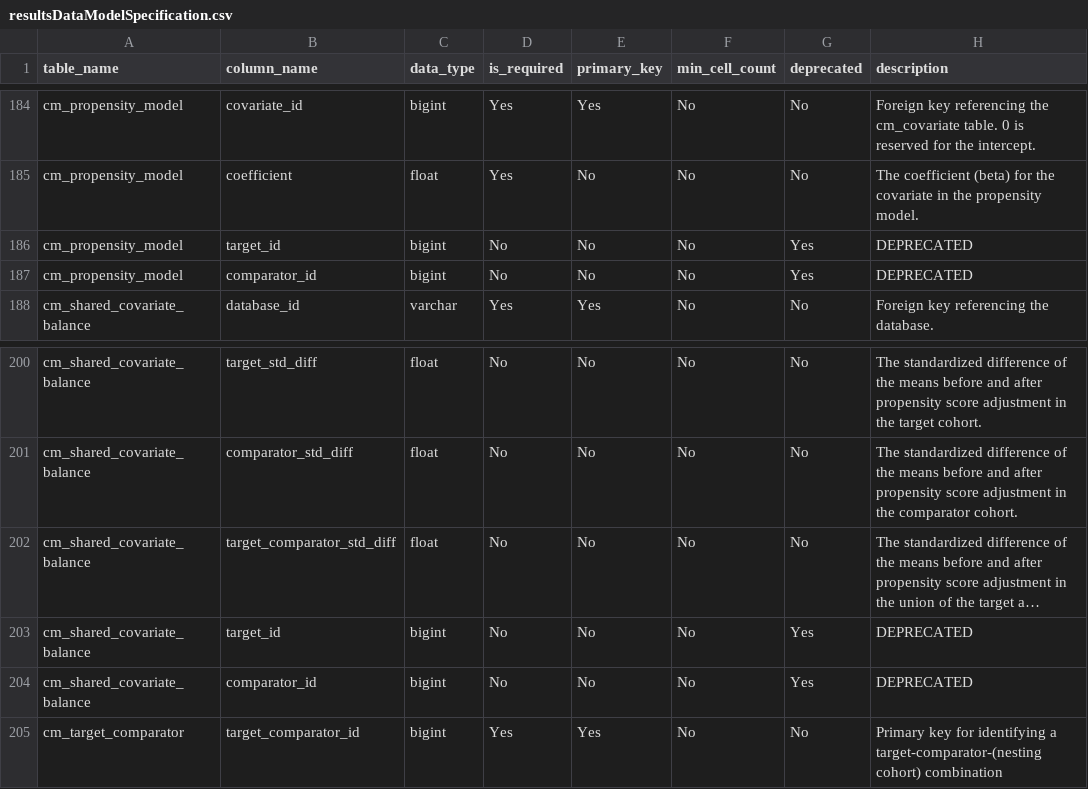
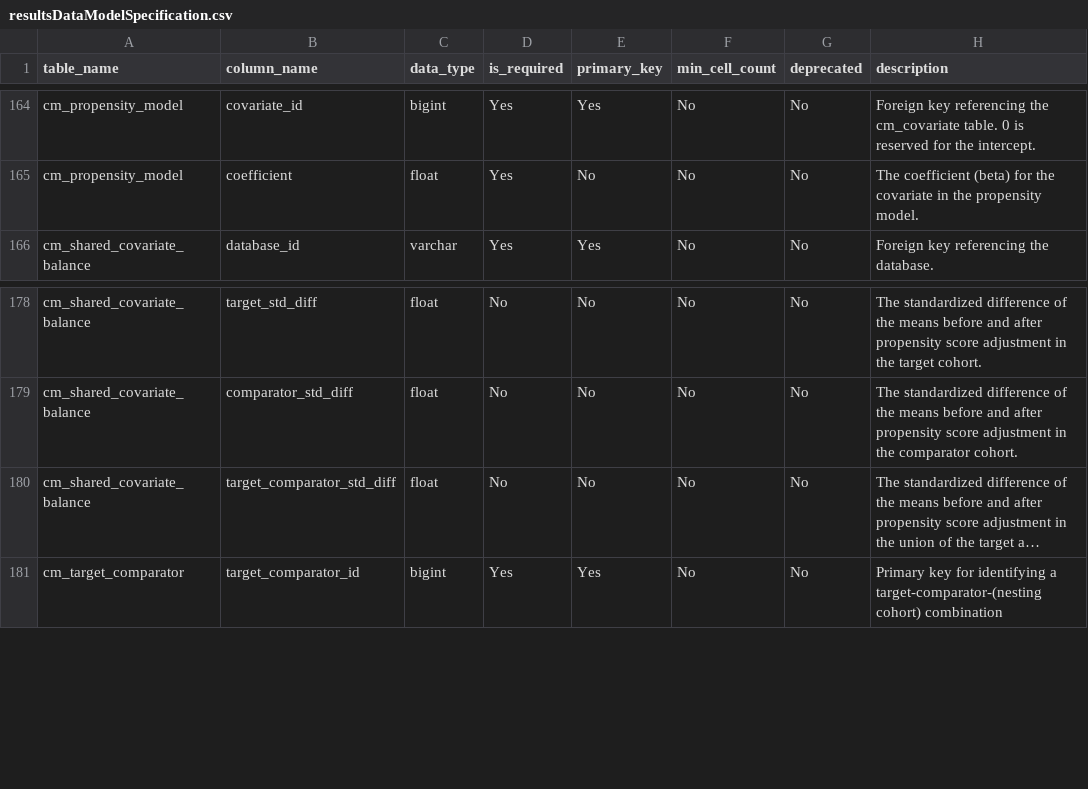
Before and after one commit to OHDSI/CohortMethod, a CSV file: inst/csv/resultsDataModelSpecification.csv, drawn as a sheet; only a part is shown, gaps mark what is left out; long unchanged cells end in …; the diff covers the shown part only; the diff names each change by its address in the sheet, - before the commit and + after, or states it on an @@ line.

```diff
--- a/inst/csv/resultsDataModelSpecification.csv
+++ b/inst/csv/resultsDataModelSpecification.csv
-row 186: cm_propensity_model | target_id | bigint | No | No | No | Yes | DEPRECATED
-row 187: cm_propensity_model | comparator_id | bigint | No | No | No | Yes | DEPRECATED
-row 203: cm_shared_covariate_balance | target_id | bigint | No | No | No | Yes | DEPRECATED
-row 204: cm_shared_covariate_balance | comparator_id | bigint | No | No | No | Yes | DEPRECATED
```
Also changed, not shown: 20 removed rows elsewhere in this file, 2 other files.
